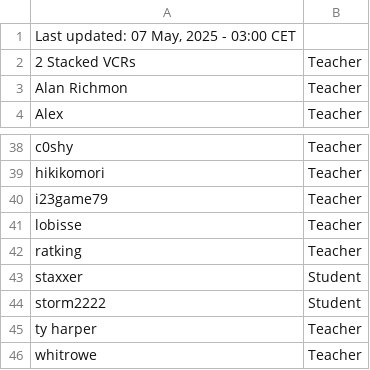
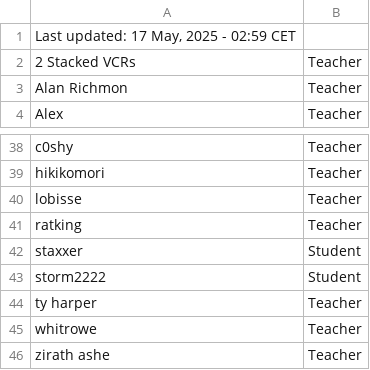
Before and after one commit to SuIT-pub/Mind-the-School, a CSV file: game/members.csv, drawn as a sheet; only a part is shown, gaps mark what is left out; the shorter side is filled out with more unchanged rows.

Commit message:
updated members.csv

```diff
--- a/game/members.csv
+++ b/game/members.csv
@@ -1,2 +1,2 @@
-Last updated: 07 May, 2025 - 03:00 CET
+Last updated: 17 May, 2025 - 02:59 CET
 2 Stacked VCRs;Teacher
@@ -39,3 +39,2 @@ c0shy;Teacher
 hikikomori;Teacher
-i23game79;Teacher
 lobisse;Teacher
```
